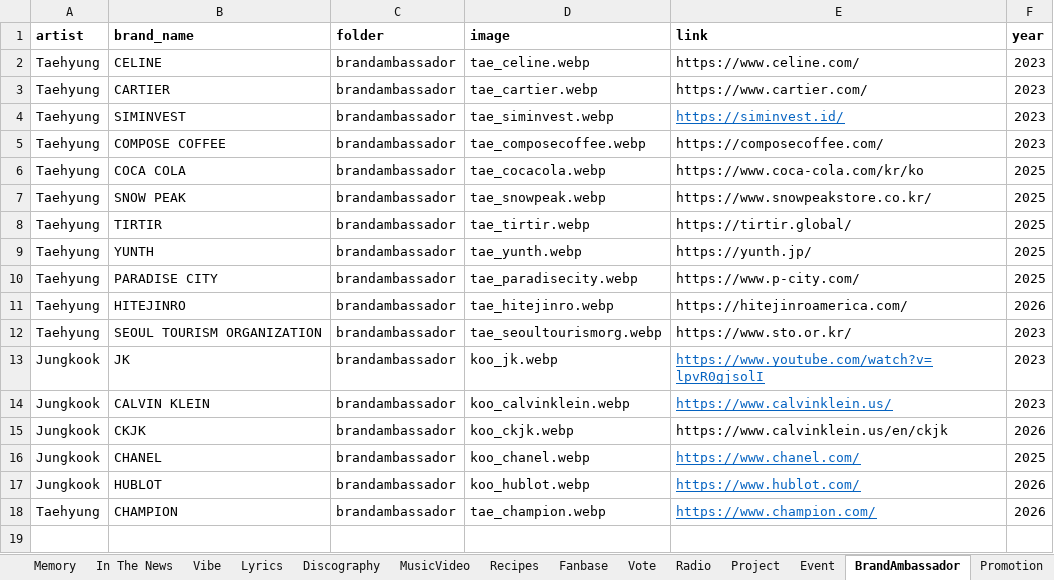
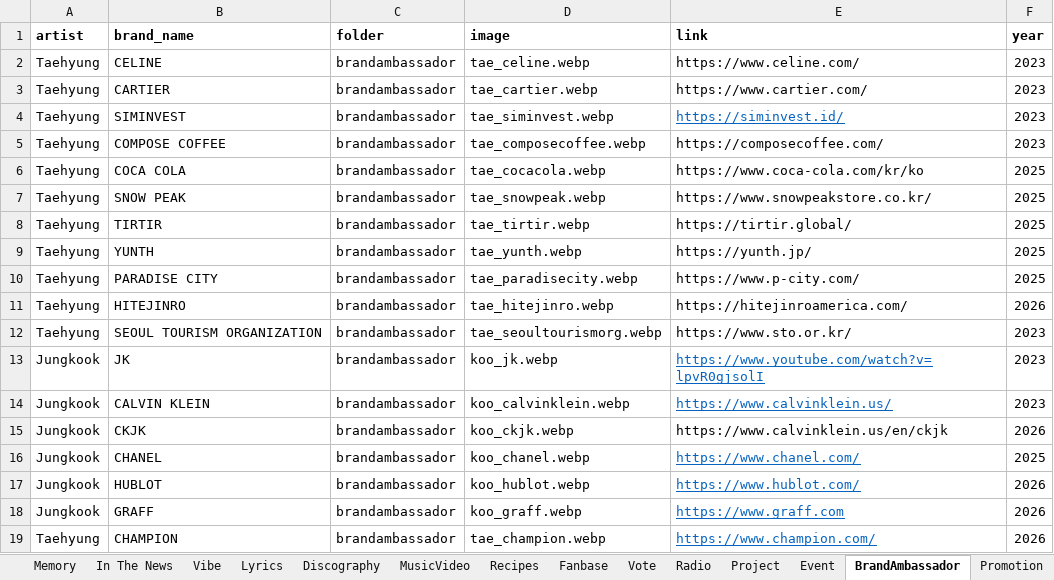
Before and after one commit to tetekoofm/taekookuniverse, an Excel workbook: taekook_universe.xlsx, sheet BrandAmbassador, drawn as a sheet; values as stored, in another font and other column widths than the file's, no borders; the diff names each change by its address in the sheet, - before the commit and + after, or states it on an @@ line.

Commit message:
graff BA

```diff
--- a/taekook_universe.xlsx (sheet BrandAmbassador)
+++ b/taekook_universe.xlsx (sheet BrandAmbassador)
+row 18: Jungkook | GRAFF | brandambassador | koo_graff.webp | https://www.graff.com | 2026
```
Also changed, not shown: 2 other files.
